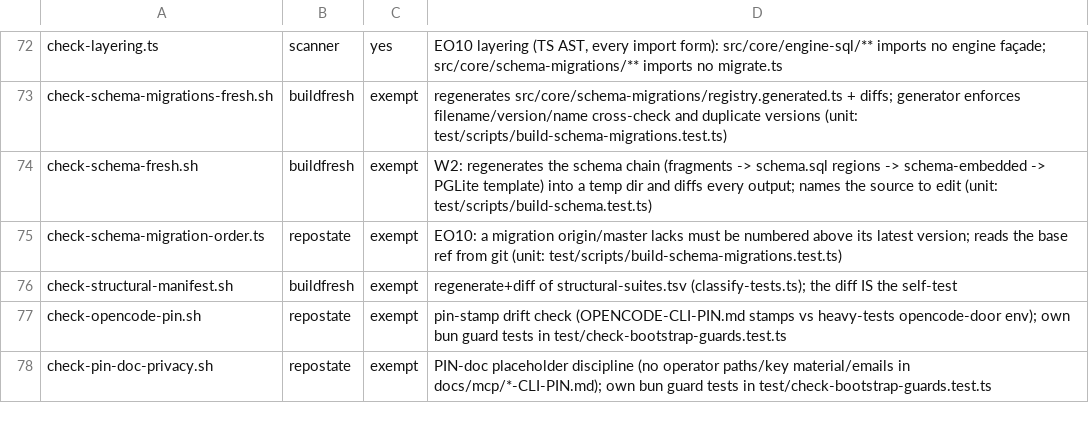
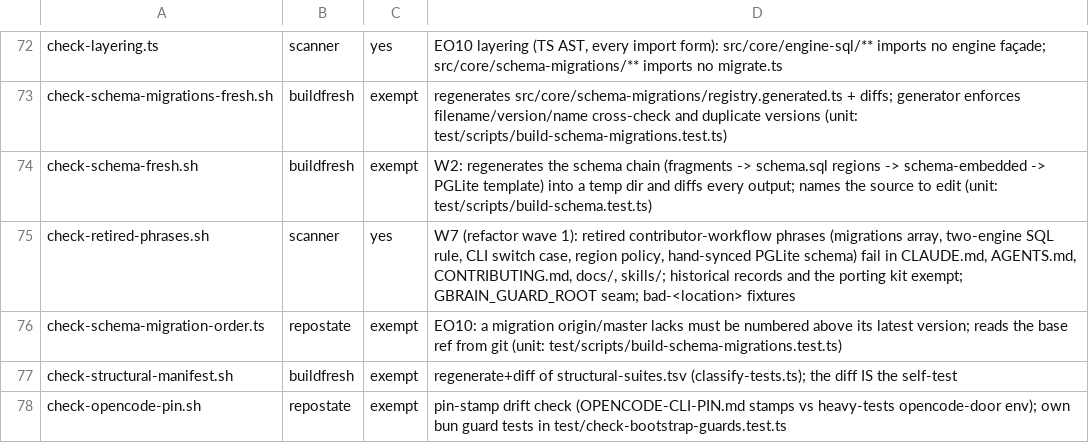
Before and after one commit to Margok1987/gbrain, a TSV file: scripts/guards-manifest.tsv, drawn as a sheet; only a part is shown, gaps mark what is left out; the shorter side is filled out with more unchanged rows; the diff names each change by its address in the sheet, - before the commit and + after, or states it on an @@ line.

Commit message:
ci(guards): retired-phrase guard for the docs agents follow (W7)
scripts/check-retired-phrases.sh fails (FAIL/Why/Fix/See) when a
contributor-workflow phrase refactor wave 1 retired reappears in
CLAUDE.md, AGENTS.md, CONTRIBUTING.md, docs/ or skills/; historical
records (docs/designs/, docs/test-audit/, release migration notes, the
porting kit) are exempt. Manifest row (scanner, selftest=yes), one
bad-<location> fixture per scanned location, verify wiring, and
test/scripts/check-retired-phrases.test.ts driving every pattern and the
exemptions. The TESTING.md section lands with the docs rewrite.

```diff
--- a/scripts/guards-manifest.tsv
+++ b/scripts/guards-manifest.tsv
+row 75: check-retired-phrases.sh | scanner | yes | W7 (refactor wave 1): retired contributor-workflow phrases (migrations array, two-engine SQL rule, CLI switch case, region policy, hand-synced PGLite schema) fail in CLAUDE.md, AGENTS.md, CONTRIBUTING.md, docs/, skills/; historical records and the porting kit exempt; GBRAIN_GUARD_ROOT seam; bad-<location> fixtures
```
Also changed, not shown: 15 other files.
